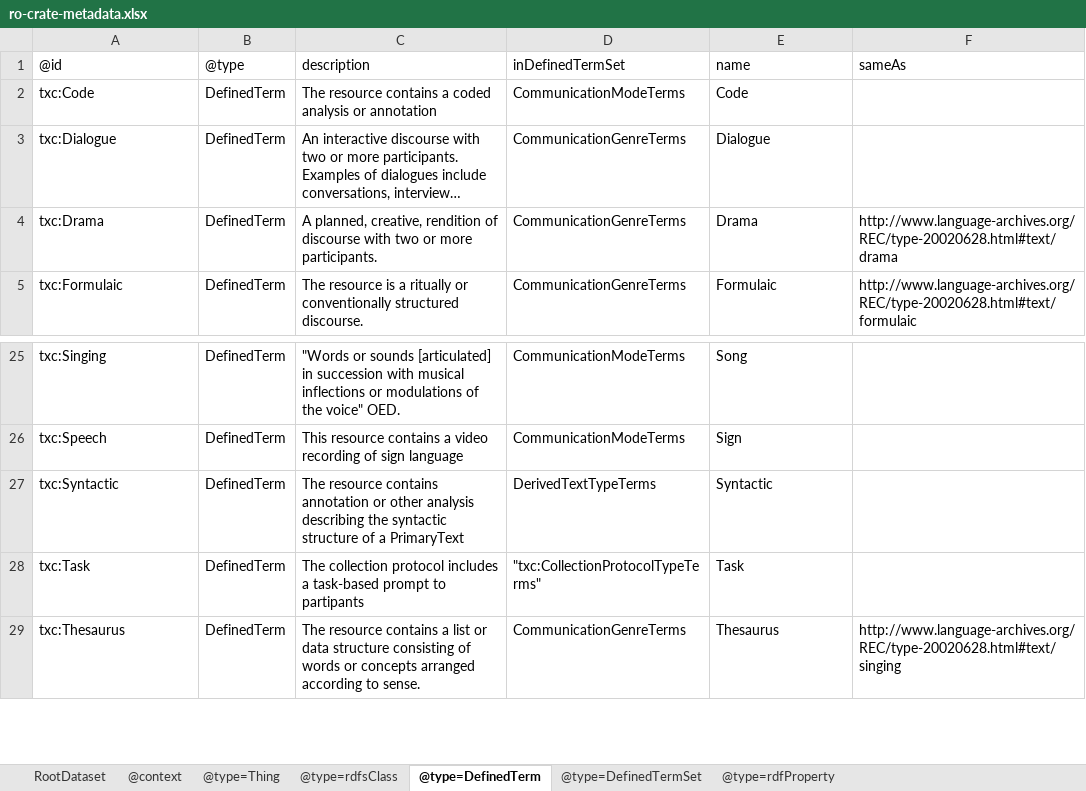
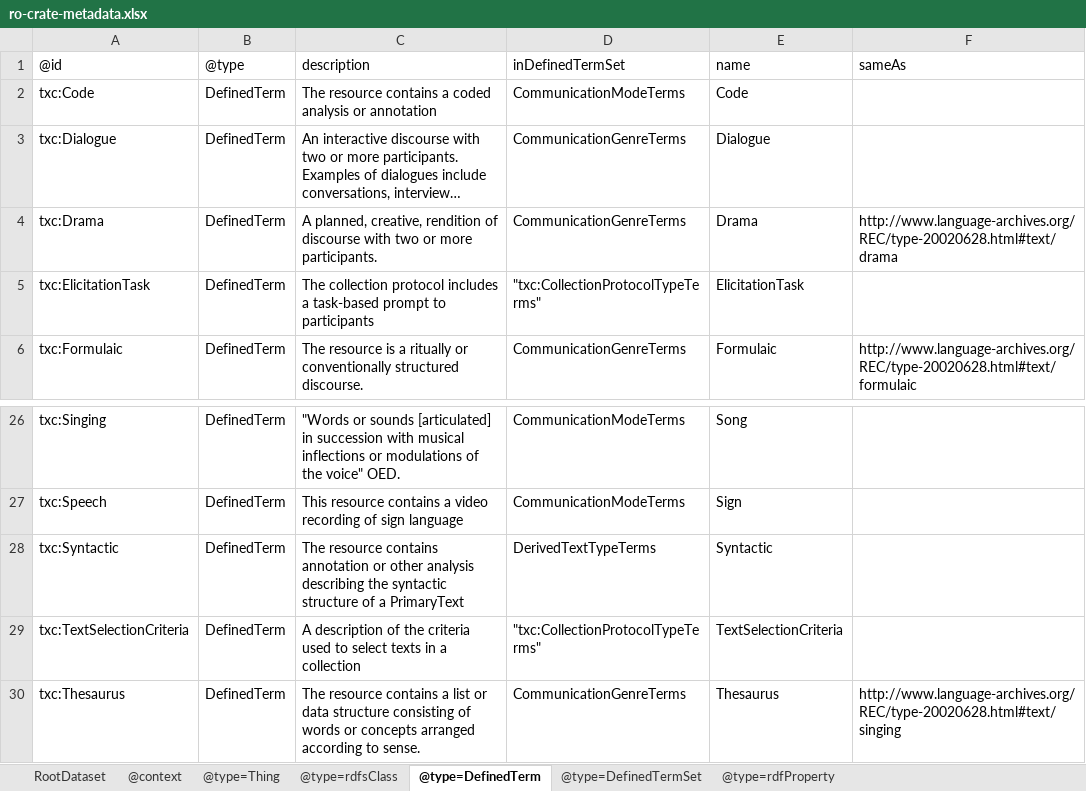
Before and after one commit to Language-Research-Technology/language-data-commons-vocabs, an Excel workbook: ontology/ro-crate-metadata.xlsx, sheet @type=DefinedTerm, drawn as a sheet; only a part is shown, gaps mark what is left out; long unchanged cells end in …; values as stored, in another font and other column widths than the file's, no borders; addresses are those after the commit; the diff names each change by its address in the sheet, - before the commit and + after, or states it on an @@ line.

Commit message:
Fixed a few typos and added in the collection profile

```diff
--- a/ontology/ro-crate-metadata.xlsx (sheet @type=DefinedTerm)
+++ b/ontology/ro-crate-metadata.xlsx (sheet @type=DefinedTerm)
+row 5: txc:ElicitationTask | DefinedTerm | The collection protocol includes a task-based prompt to participants | "txc:CollectionProtocolTypeTerms" | ElicitationTask
-A29: txc:Task
+A29: txc:TextSelectionCriteria
-C29: The collection protocol includes a task-based prompt to partipants
+C29: A description of the criteria used to select texts in a collection
-E29: Task
+E29: TextSelectionCriteria
```
Also changed, not shown: sheet @type=rdfProperty, sheet @type=DefinedTermSet, 4 other files.
